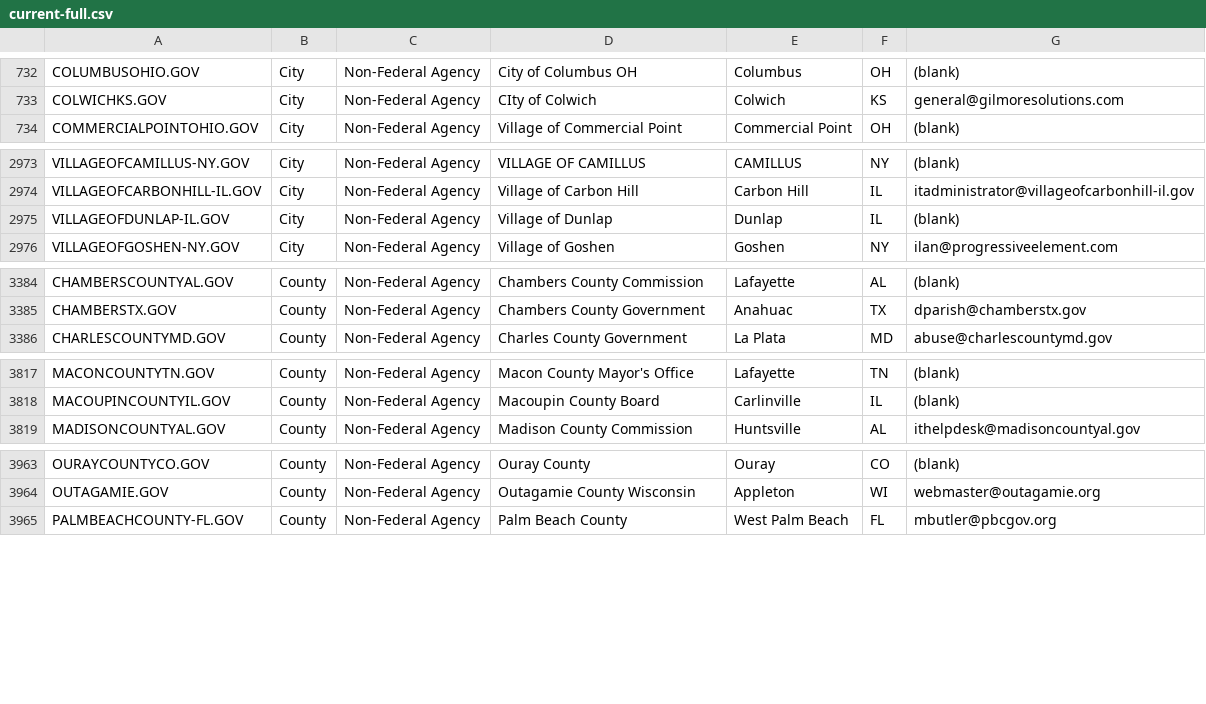
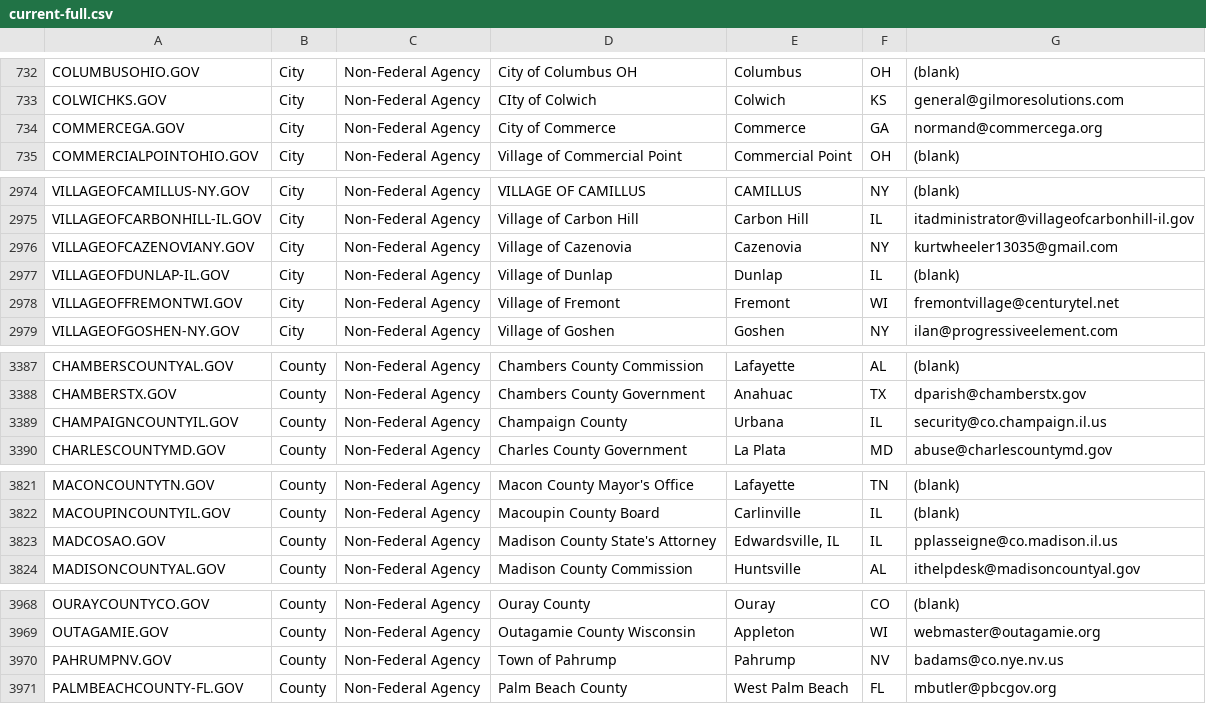
Before and after one commit to cisagov/dotgov-data, a CSV file: current-full.csv, drawn as a sheet; only a part is shown, gaps mark what is left out; the diff covers the shown part only; the diff names each change by its address in the sheet, - before the commit and + after, or states it on an @@ line.

Commit message:
18-oct-2021

```diff
--- a/current-full.csv
+++ b/current-full.csv
+row 734: COMMERCEGA.GOV | City | Non-Federal Agency | City of Commerce | Commerce | GA | normand@commercega.org
+row 2976: VILLAGEOFCAZENOVIANY.GOV | City | Non-Federal Agency | Village of Cazenovia | Cazenovia | NY | kurtwheeler13035@gmail.com
+row 2978: VILLAGEOFFREMONTWI.GOV | City | Non-Federal Agency | Village of Fremont | Fremont | WI | fremontvillage@centurytel.net
+row 3389: CHAMPAIGNCOUNTYIL.GOV | County | Non-Federal Agency | Champaign County | Urbana | IL | security@co.champaign.il.us
+row 3823: MADCOSAO.GOV | County | Non-Federal Agency | Madison County State's Attorney | Edwardsville, IL | IL | pplasseigne@co.madison.il.us
+row 3970: PAHRUMPNV.GOV | County | Non-Federal Agency | Town of Pahrump | Pahrump | NV | badams@co.nye.nv.us
```
Also changed, not shown: 5 added rows, 1 removed row and 11 edited cells elsewhere in this file.
